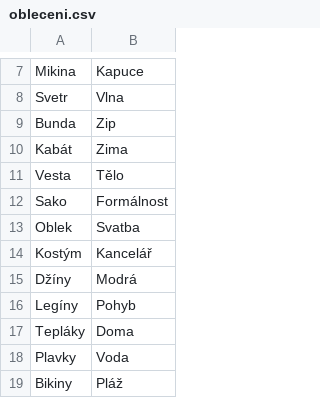
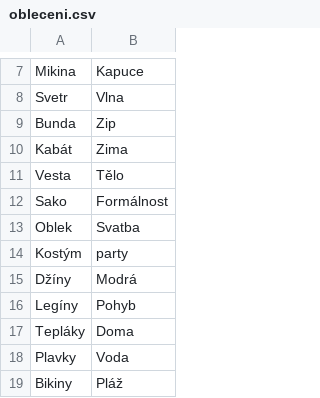
Before and after one commit to Miroslav-Novotny64/simple-impostor-game, a CSV file: src/data/categories/obleceni.csv, drawn as a sheet; only a part is shown, gaps mark what is left out.

```diff
--- a/src/data/categories/obleceni.csv
+++ b/src/data/categories/obleceni.csv
@@ -13,3 +13,3 @@ Sako,Formálnost
 Oblek,Svatba
-Kostým,Kancelář
+Kostým,party
 Džíny,Modrá
```
Also changed, not shown: src/data/categories/filmy.csv, src/data/categories/jidlo.csv, 3 other files.
